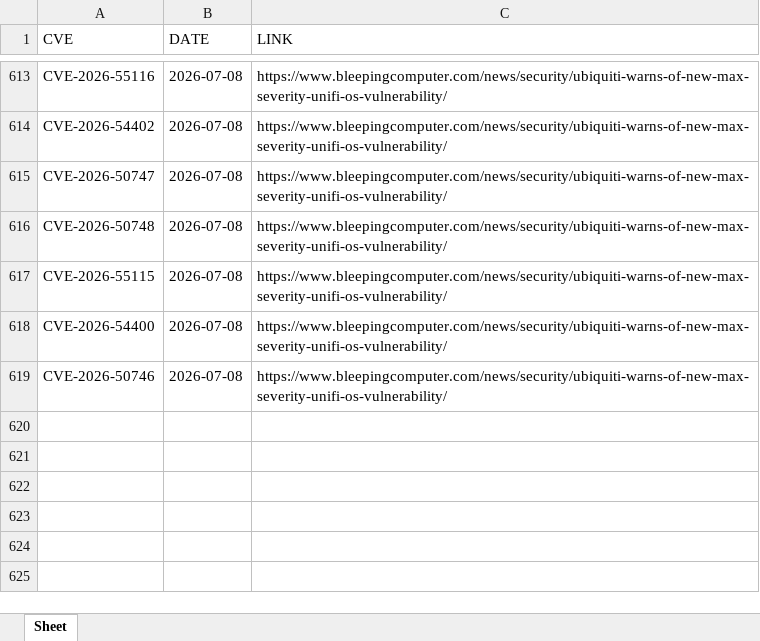
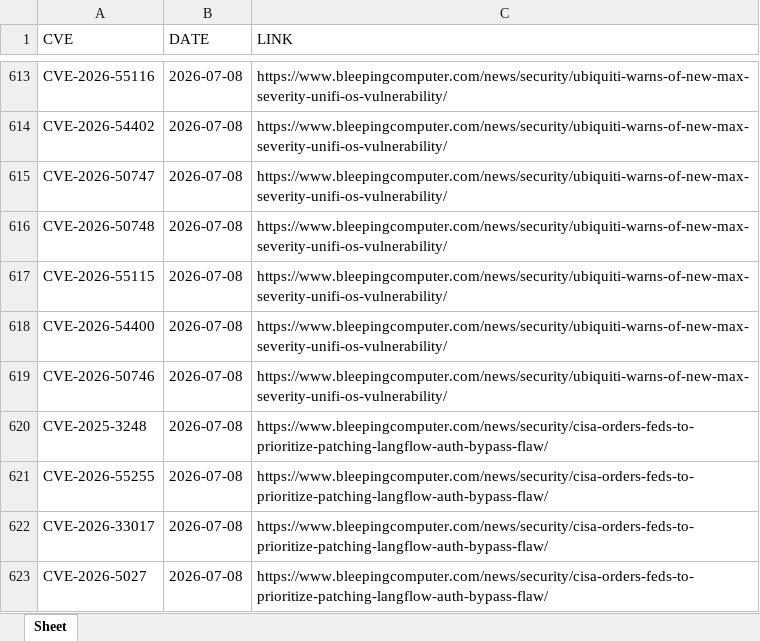
Before and after one commit to thanujbtech-lgtm/bleeping_cve, an Excel workbook: data.xlsx, sheet Sheet, drawn as a sheet; only a part is shown, gaps mark what is left out; values as stored, in another font and other column widths than the file's, no borders; the diff names each change by its address in the sheet, - before the commit and + after, or states it on an @@ line.

```diff
--- a/data.xlsx (sheet Sheet)
+++ b/data.xlsx (sheet Sheet)
+row 620: CVE-2025-3248 | 2026-07-08 | https://www.bleepingcomputer.com/news/security/cisa-orders-feds-to-prioritize-patching-langflow-auth-bypass-flaw/
+row 621: CVE-2026-55255 | 2026-07-08 | https://www.bleepingcomputer.com/news/security/cisa-orders-feds-to-prioritize-patching-langflow-auth-bypass-flaw/
+row 622: CVE-2026-33017 | 2026-07-08 | https://www.bleepingcomputer.com/news/security/cisa-orders-feds-to-prioritize-patching-langflow-auth-bypass-flaw/
+row 623: CVE-2026-5027 | 2026-07-08 | https://www.bleepingcomputer.com/news/security/cisa-orders-feds-to-prioritize-patching-langflow-auth-bypass-flaw/
```
